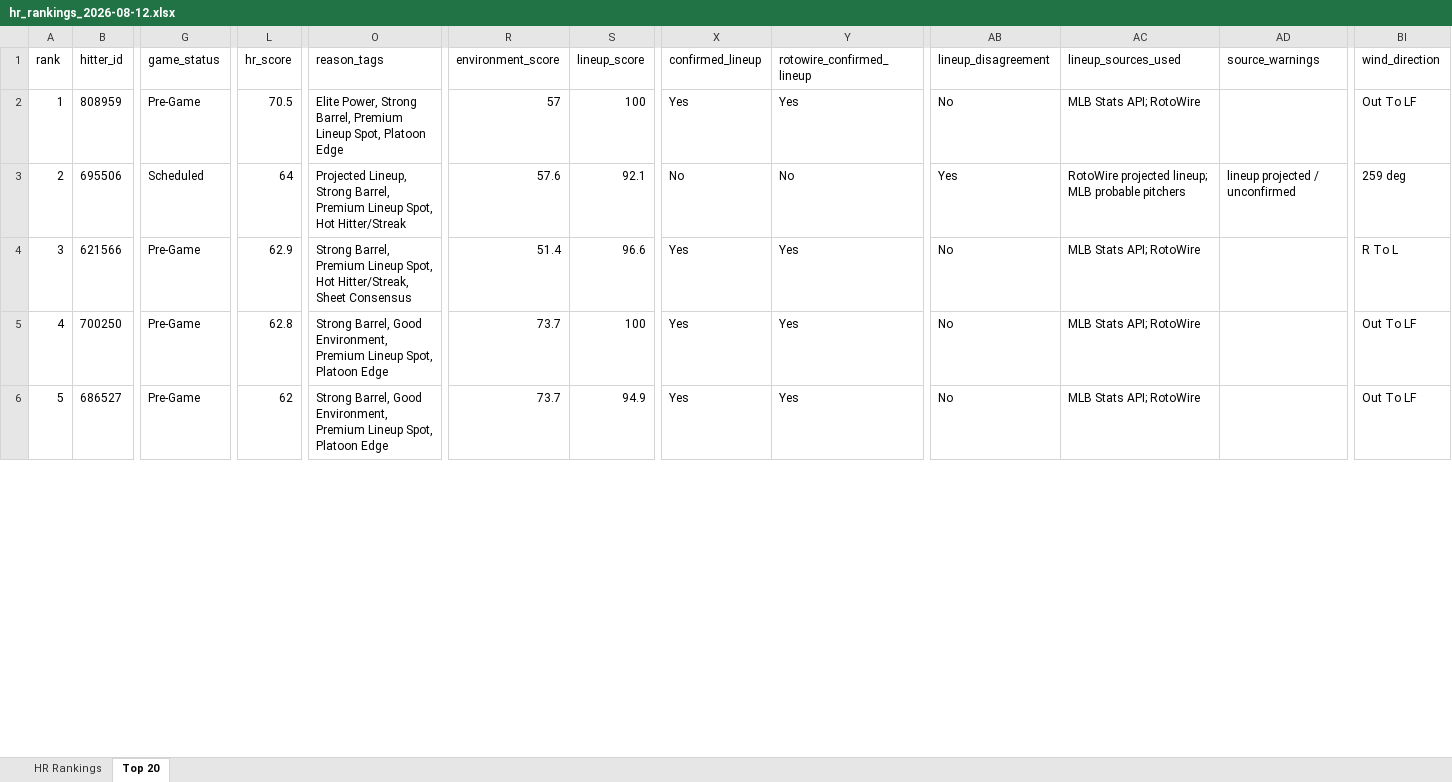
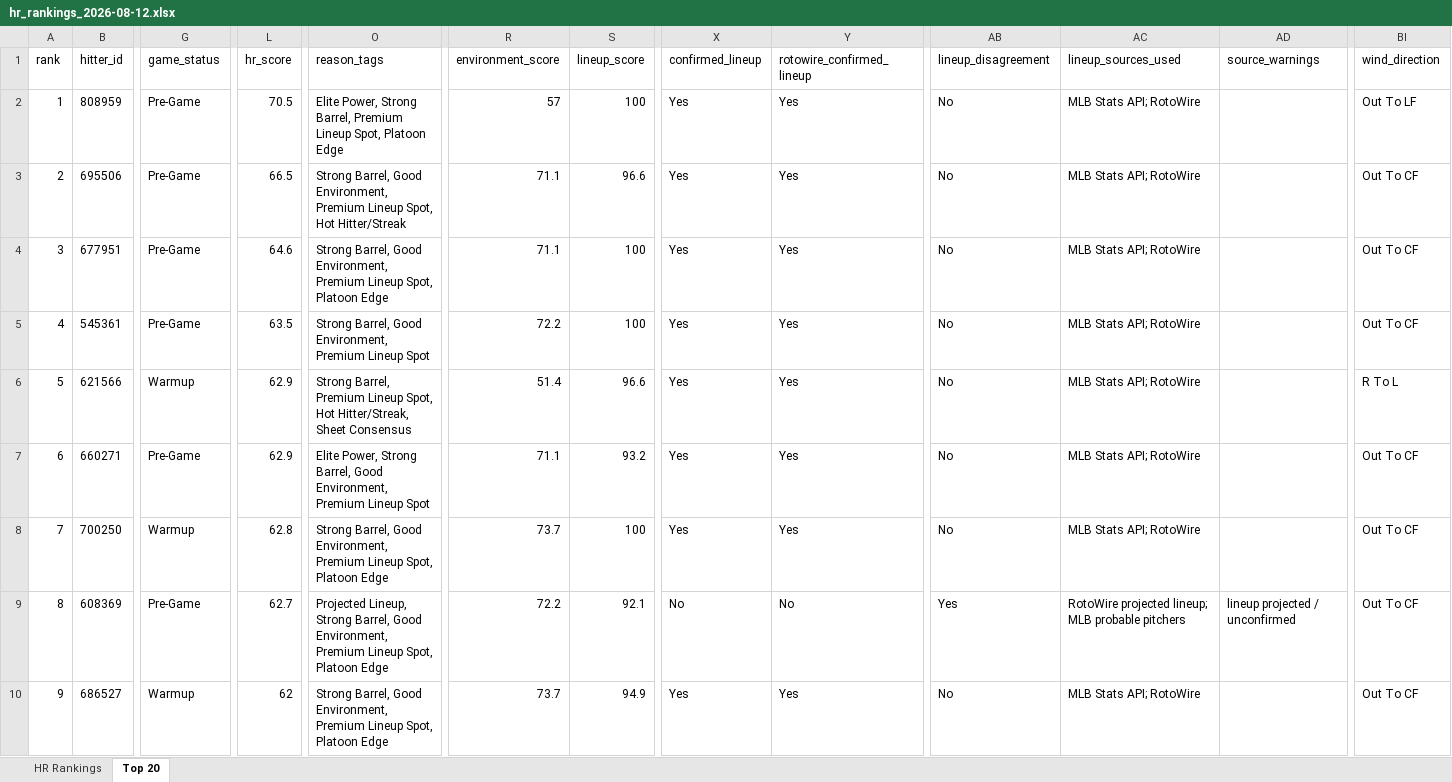
Before and after one commit to etbell28/ghost-analytics, an Excel workbook: outputs/daily/hr_rankings_2026-08-12.xlsx, sheet Top 20, drawn as a sheet; only a part is shown, gaps mark what is left out; values as stored, in another font and other column widths than the file's, no borders; addresses are those after the commit; rows hold the shown columns only; the diff covers the shown part only; the diff names each change by its address in the sheet, - before the commit and + after, or states it on an @@ line.

```diff
--- a/outputs/daily/hr_rankings_2026-08-12.xlsx (sheet Top 20)
+++ b/outputs/daily/hr_rankings_2026-08-12.xlsx (sheet Top 20)
-G3 (game_status): Scheduled
+G3 (game_status): Pre-Game
-L3 (hr_score): 64
+L3 (hr_score): 66.5
-O3 (reason_tags): Projected Lineup, Strong Barrel, Premium Lineup…
+O3 (reason_tags): Strong Barrel, Good Environment, Premium Lineup…
-R3 (environment_score): 57.6
+R3 (environment_score): 71.1
-S3 (lineup_score): 92.1
+S3 (lineup_score): 96.6
-X3 (confirmed_lineup): No
+X3 (confirmed_lineup): Yes
-Y3 (rotowire_confirmed_lineup): No
+Y3 (rotowire_confirmed_lineup): Yes
-AB3 (lineup_disagreement): Yes
+AB3 (lineup_disagreement): No
-AC3 (lineup_sources_used): RotoWire projected lineup; MLB probable pitchers
+AC3 (lineup_sources_used): MLB Stats API; RotoWire
-AD3 (source_warnings): lineup projected / unconfirmed
+AD3 (source_warnings): (empty)
-BI3 (wind_direction): 259 deg
+BI3 (wind_direction): Out To CF
+row 4: 3 | 677951 | Pre-Game | 64.6 | Strong Barrel, Good Environment, Premium Lineup Spot, Platoon Edge | 71.1 | 100 | Yes | Yes | No | MLB Stats API; RotoWire |  | Out To CF
+row 5: 4 | 545361 | Pre-Game | 63.5 | Strong Barrel, Good Environment, Premium Lineup Spot | 72.2 | 100 | Yes | Yes | No | MLB Stats API; RotoWire |  | Out To CF
-A6 (rank): 3
+A6 (rank): 5
-G6 (game_status): Pre-Game
+G6 (game_status): Warmup
+row 7: 6 | 660271 | Pre-Game | 62.9 | Elite Power, Strong Barrel, Good Environment, Premium Lineup Spot | 71.1 | 93.2 | Yes | Yes | No | MLB Stats API; RotoWire |  | Out To CF
-A8 (rank): 4
+A8 (rank): 7
-G8 (game_status): Pre-Game
+G8 (game_status): Warmup
-BI8 (wind_direction): Out To LF
+BI8 (wind_direction): Out To CF
+row 9: 8 | 608369 | Pre-Game | 62.7 | Projected Lineup, Strong Barrel, Good Environment, Premium Lineup Spot, Platoon Edge | 72.2 | 92.1 | No | No | Yes | RotoWire projected lineup; MLB probable pitchers | lineup projected / unconfirmed | Out To CF
-A10 (rank): 5
+A10 (rank): 9
-G10 (game_status): Pre-Game
+G10 (game_status): Warmup
-BI10 (wind_direction): Out To LF
+BI10 (wind_direction): Out To CF
```
Also changed, not shown: 1 added row, 5 removed rows and 182 edited cells elsewhere in this sheet, sheet HR Rankings, outputs/hr_rankings.xlsx, 8 other files.
